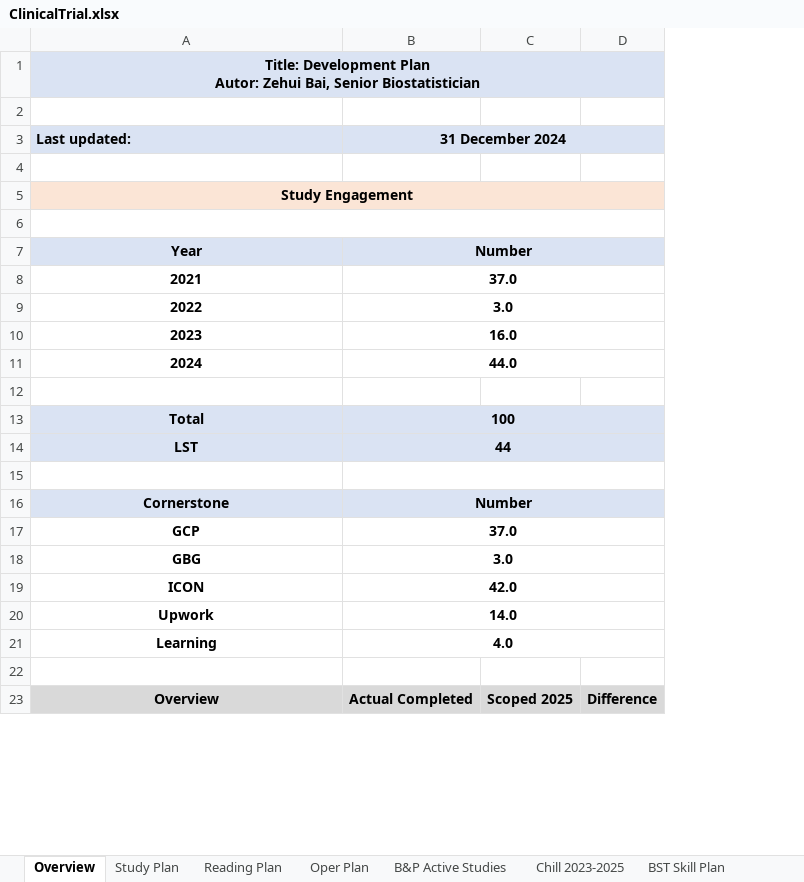
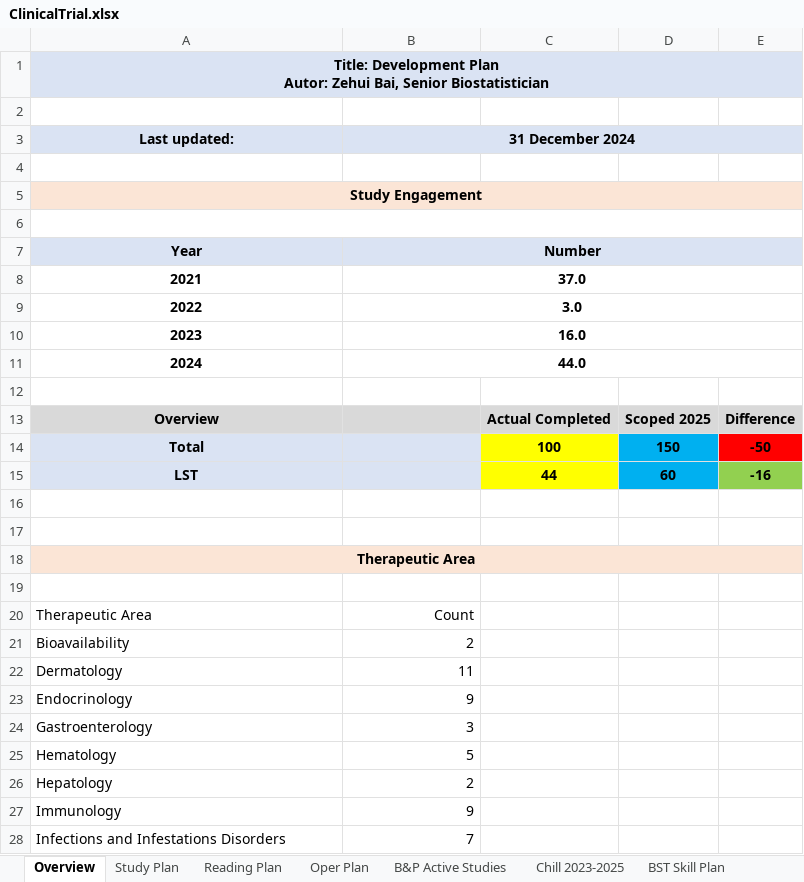
Before and after one commit to Zehuibai/Zehuibai.github.io, an Excel workbook: 01_ClinicalTrials/ClinicalTrial.xlsx, sheet Overview, drawn as a sheet; only a part is shown; values as stored, in another font and other column widths than the file's, no borders; conditional formats not drawn; removed rows and columns are numbered as before the commit, all else as after; the diff covers the shown part only; the diff names each change by its address in the sheet, - before the commit and + after, or states it on an @@ line.

```diff
--- a/01_ClinicalTrials/ClinicalTrial.xlsx (sheet Overview)
+++ b/01_ClinicalTrials/ClinicalTrial.xlsx (sheet Overview)
+column C, empty
-A3 alignment: left
+A3 alignment: center
-row 13: Total | 100
-row 14: LST | 44
+row 13: Overview |  | Actual Completed | Scoped 2025 | Difference
+row 14: Total |  | 100 | 150 | -50
+row 15: LST |  | 44 | 60 | -16
-B15:D15 merged
-row 16: Cornerstone | Number
-row 17: GCP | 37.0
-row 18: GBG | 3.0
-row 19: ICON | 42.0
-row 20: Upwork | 14.0
-row 21: Learning | 4.0
+row 18: Therapeutic Area
-row 19: Overview | Actual Completed | Scoped 2025 | Difference
+row 19: (empty)
-A19:B19 fill: #D9D9D9
+A19:B19 fill: none
-D19:E19 fill: #D9D9D9
+D19:E19 fill: none
+row 20: Therapeutic Area | Count
+row 21: Bioavailability | 2
+row 22: Dermatology | 11
+row 23: Endocrinology | 9
+row 24: Gastroenterology | 3
+row 25: Hematology | 5
+row 26: Hepatology | 2
+row 27: Immunology | 9
+row 28: Infections and Infestations Disorders | 7
```
Also changed, not shown: 51 added rows, 2 removed rows, 10 edited cells, cell formats and merged cells elsewhere in this sheet, sheet Reading Plan, hidden cells, 11 other files.
